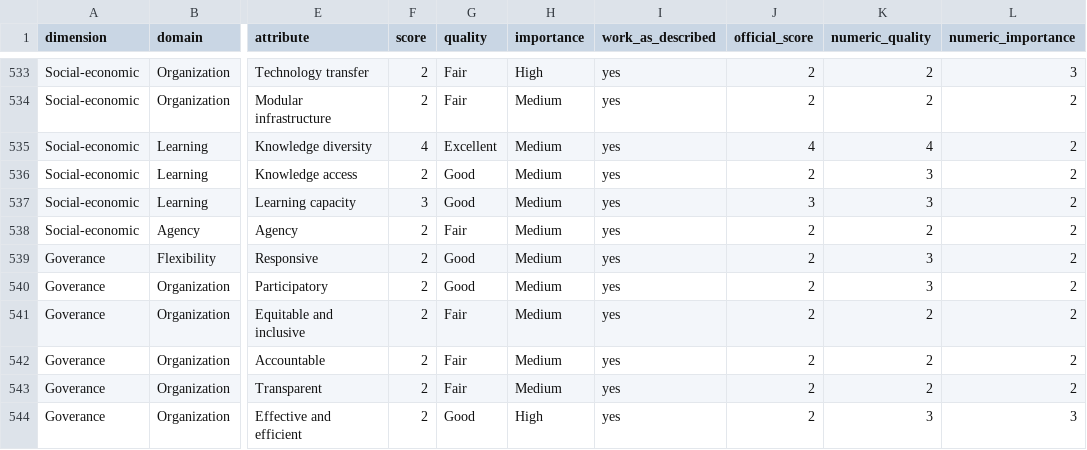
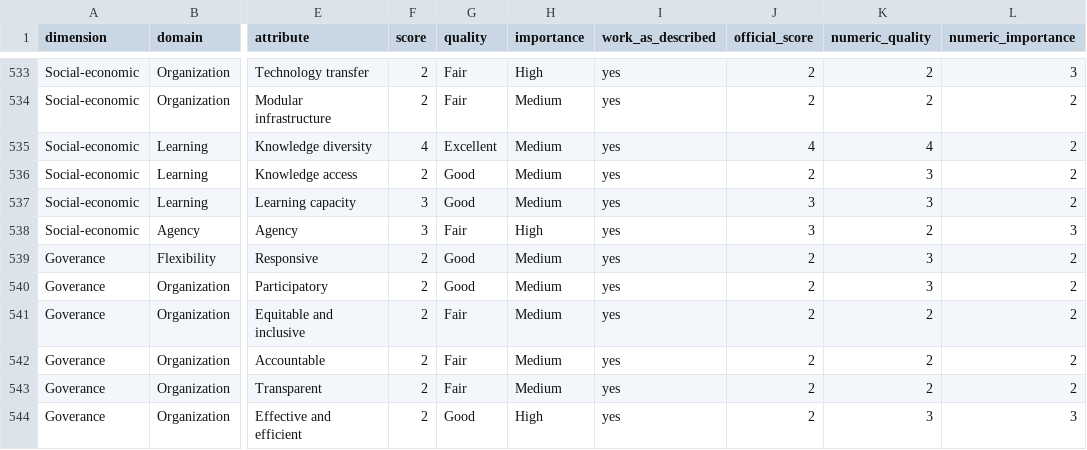
Before and after one commit to Science-for-Nature-and-People/climate-resilient-fisheries, a CSV file: case_study_analysis/mf_clustering_analysis/data/attributes_merged_clean.csv, drawn as a sheet; only a part is shown, gaps mark what is left out; the diff names each change by its address in the sheet, - before the commit and + after, or states it on an @@ line.

```diff
--- a/case_study_analysis/mf_clustering_analysis/data/attributes_merged_clean.csv
+++ b/case_study_analysis/mf_clustering_analysis/data/attributes_merged_clean.csv
-F538 (score): 2
+F538 (score): 3
-H538 (importance): Medium
+H538 (importance): High
-J538 (official_score): 2
+J538 (official_score): 3
-L538 (numeric_importance): 2
+L538 (numeric_importance): 3
```
Also changed, not shown: case_study_analysis/mf_clustering_analysis/data/attribs.csv, case_study_analysis/mf_clustering_analysis/data/case_study_attribute_score_data.csv, 22 other files.
